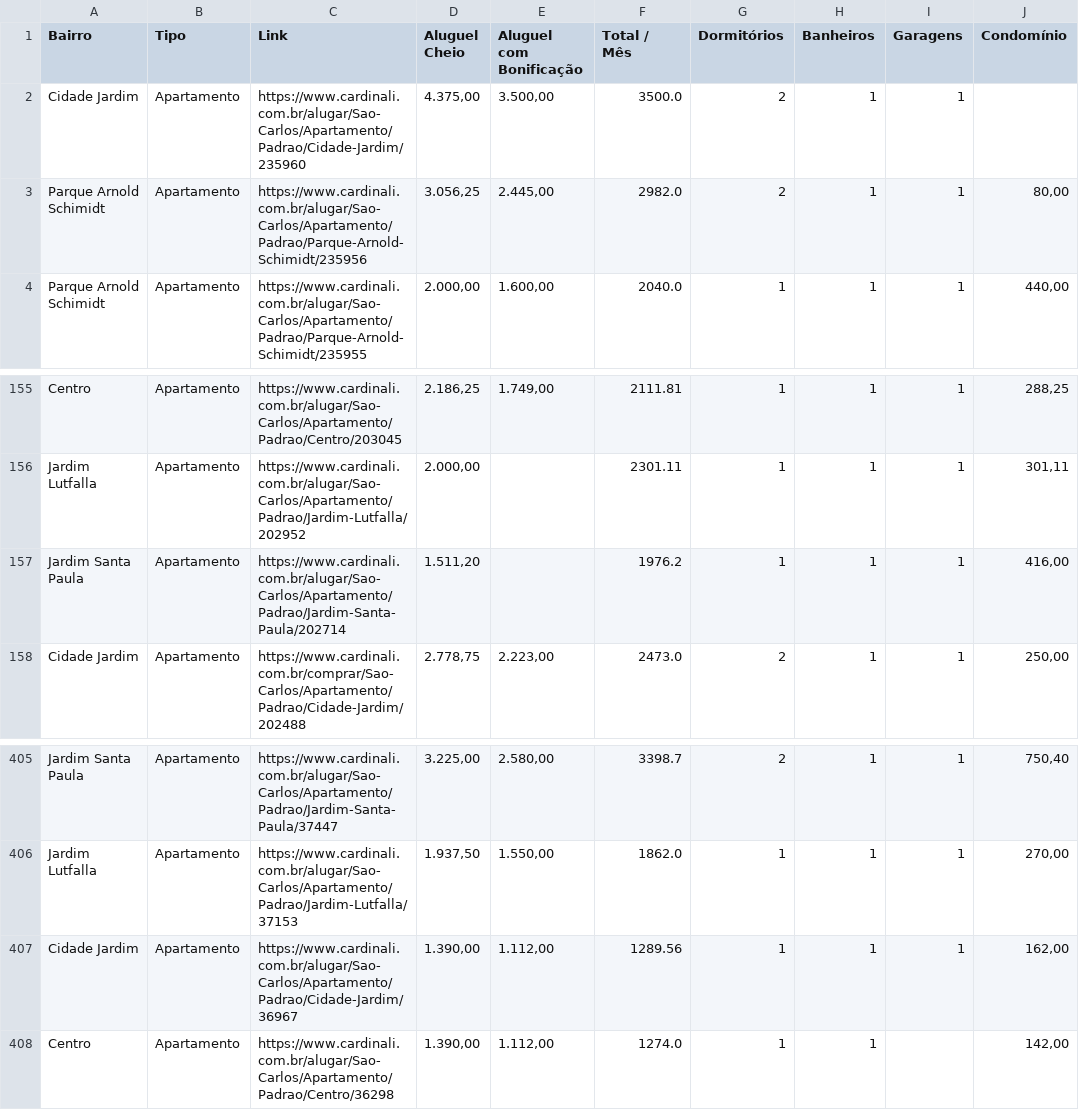
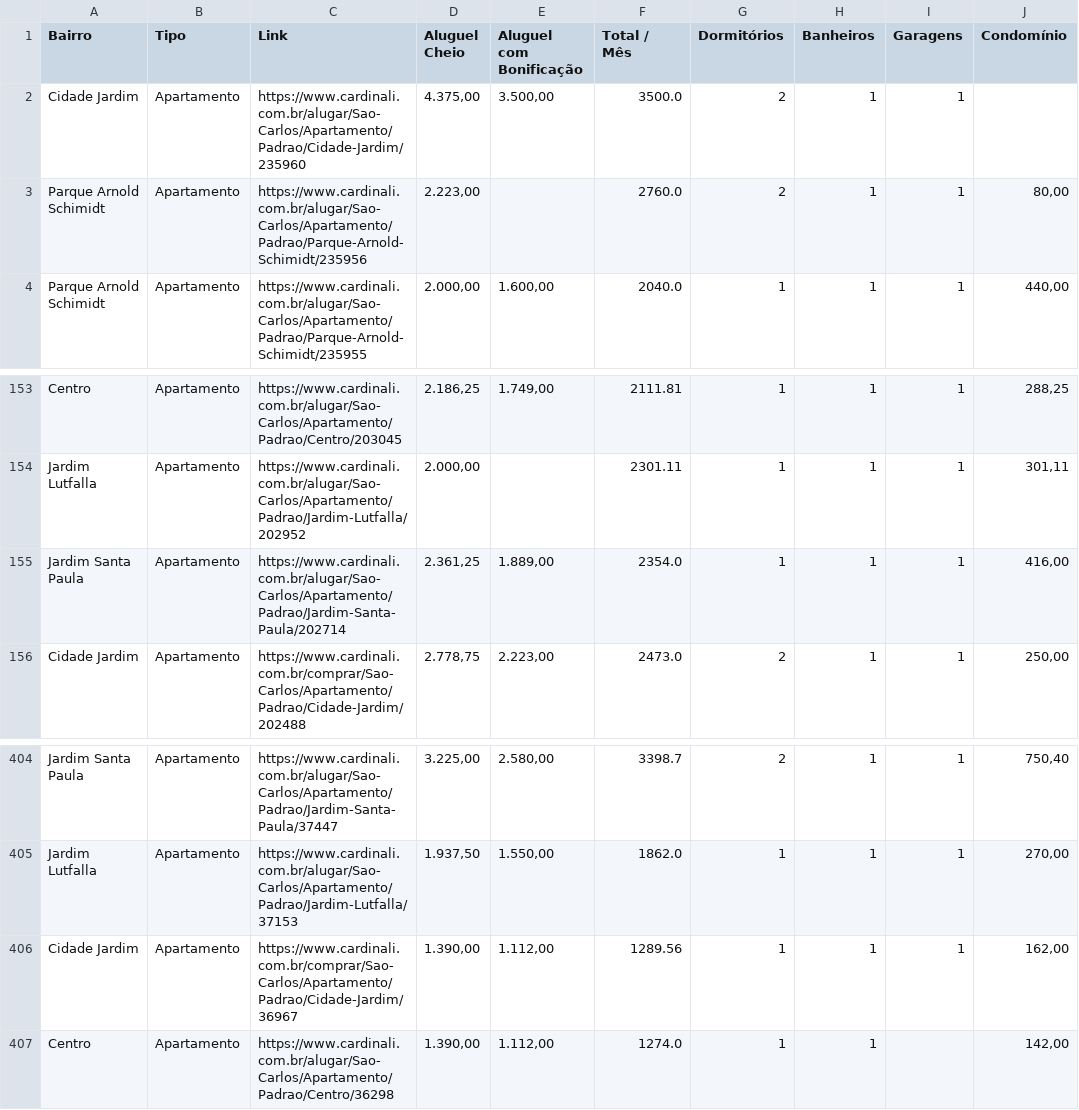
Before and after one commit to imarcososhiro/imobiliario_universitario, a CSV file: dados/dados_imoveis.csv, drawn as a sheet; only a part is shown, gaps mark what is left out; addresses are those after the commit; the diff covers the shown part only; the diff names each change by its address in the sheet, - before the commit and + after, or states it on an @@ line.

```diff
--- a/dados/dados_imoveis.csv
+++ b/dados/dados_imoveis.csv
-D3 (Aluguel Cheio): 3.056,25
+D3 (Aluguel Cheio): 2.223,00
-E3 (Aluguel com Bonificação): 2.445,00
+E3 (Aluguel com Bonificação): (empty)
-F3 (Total / Mês): 2982.0
+F3 (Total / Mês): 2760.0
-D155 (Aluguel Cheio): 1.511,20
+D155 (Aluguel Cheio): 2.361,25
-E155 (Aluguel com Bonificação): (empty)
+E155 (Aluguel com Bonificação): 1.889,00
-F155 (Total / Mês): 1976.2
+F155 (Total / Mês): 2354.0
-C406 (Link): https://www.cardinali.com.br/alugar/Sao-Carlos/Apartamento/Padrao/Cidade-Jardim/36967
+C406 (Link): https://www.cardinali.com.br/comprar/Sao-Carlos/Apartamento/Padrao/Cidade-Jardim/36967
```
Also changed, not shown: 6 added rows, 9 removed rows and 3 edited cells elsewhere in this file.
